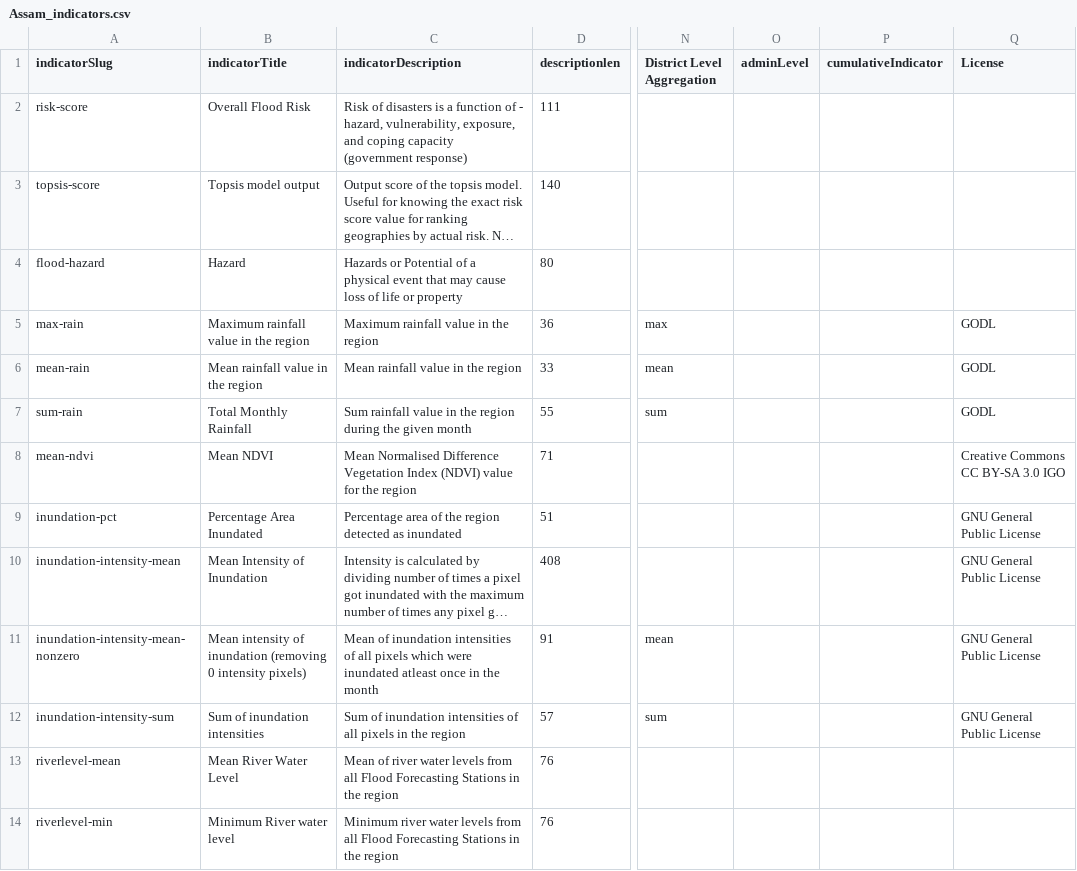
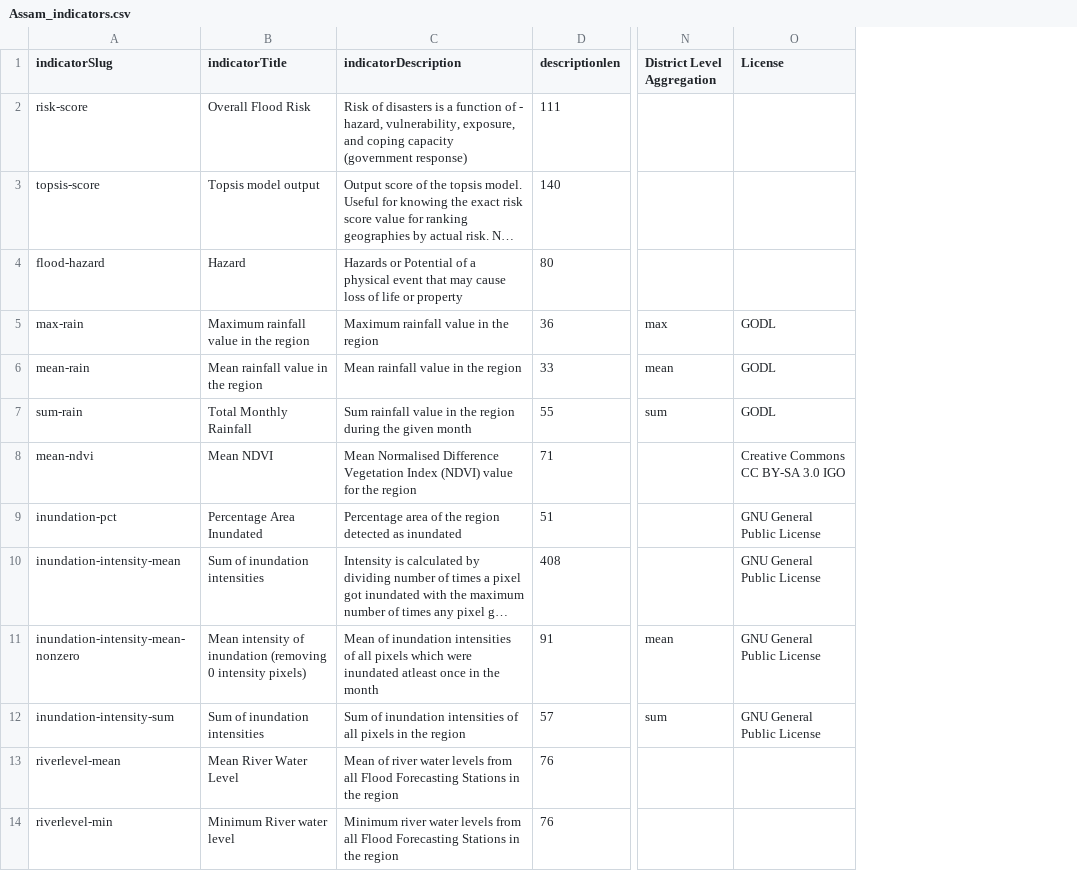
Before and after one commit to CivicDataLab/IDS-DRR-Data-Management, a CSV file: layer/assets/indicators/Assam_indicators.csv, drawn as a sheet; only a part is shown, gaps mark what is left out; long unchanged cells end in …; removed rows and columns are numbered as before the commit, all else as after; the diff covers the shown part only; the diff names each change by its address in the sheet, - before the commit and + after, or states it on an @@ line.

Commit message:
update assam data and indicators

```diff
--- a/layer/assets/indicators/Assam_indicators.csv
+++ b/layer/assets/indicators/Assam_indicators.csv
-column O (adminLevel), empty
-column P (cumulativeIndicator), empty
-B10 (indicatorTitle): Mean Intensity of Inundation
+B10 (indicatorTitle): Sum of inundation intensities
```
Also changed, not shown: 1 added row and 25 edited cells elsewhere in this file.
